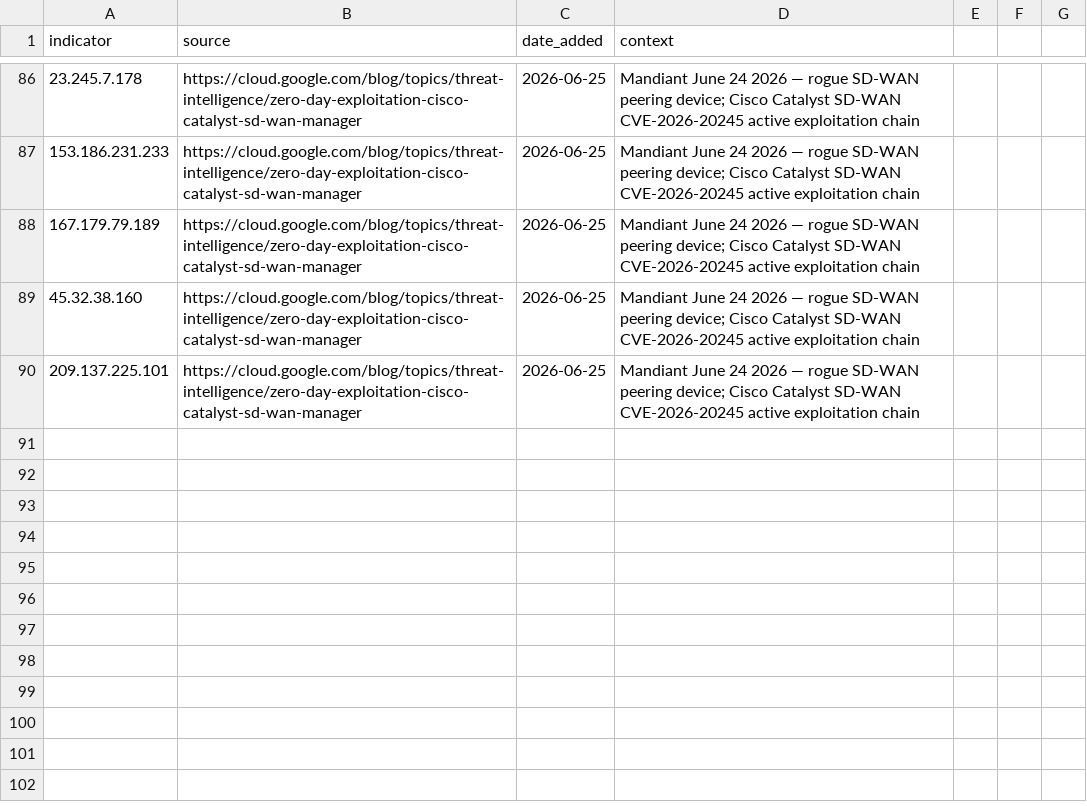
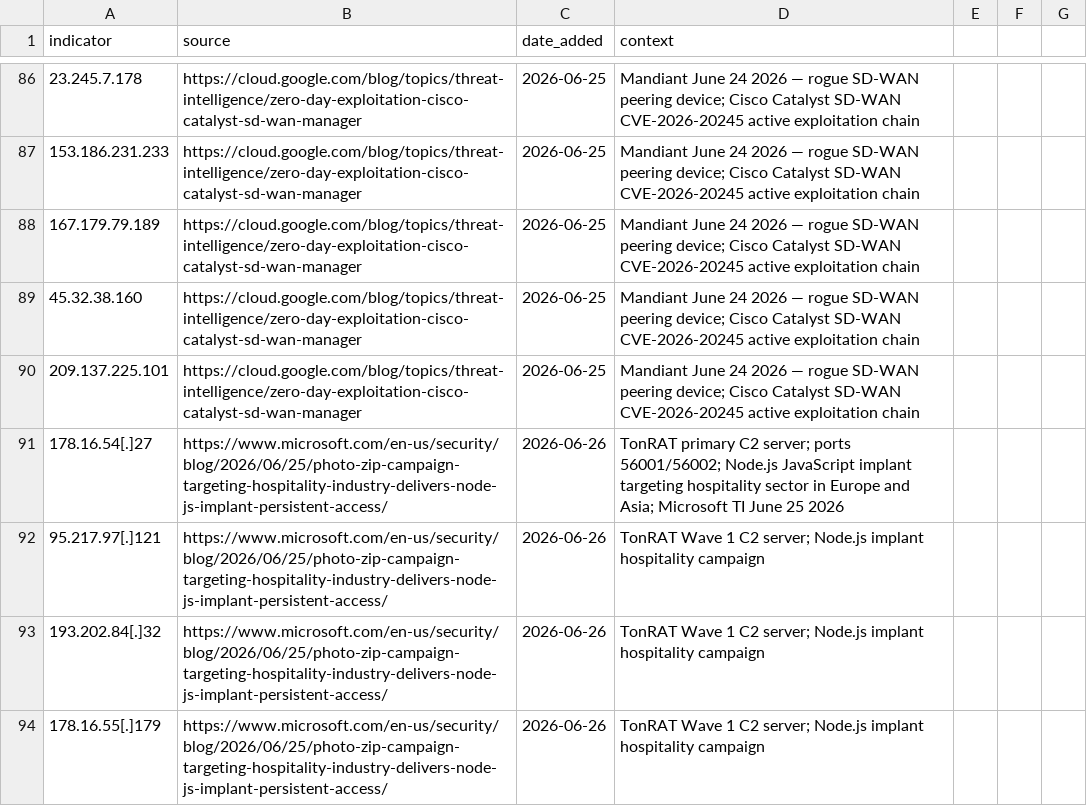
Before and after one commit to C-E-S-3/detection-engineering, a CSV file: iocs/ip.csv, drawn as a sheet; only a part is shown, gaps mark what is left out.

Commit message:
threat-intel 2026-06-26: 2 reports, 46 IOCs, 2 detections
Reports:
- STOCKSTAY: Turla (FSB Center 16) multi-component .NET WebSocket backdoor ecosystem — CRITICAL (Google GTIG, 2026-06-25); WSS:// C2 via Render.com/Glitch.me; targets Ukraine/European foreign ministries; shares K1MORPHER obfuscator with Kazuar; 35 hashes + 5 C2 domains added
- TonRAT: Node.js JavaScript implant targeting hospitality sector in Europe/Asia via photo ZIP phishing with Calendly/Google authentication laundering — HIGH (Microsoft TI, 2026-06-25); dual Run+self-refreshing RunOnce registry persistence; C2 on non-standard ports 56001-56003; 6 hashes + 20 domains + 4 IPs added

Detections:
- detections/command_and_control/turla_stockstay_websocket_c2.md (T1071.001, T1102, T1573.002)
- detections/persistence/tonrat_nodejs_registry_run_persistence.md (T1547.001, T1059.007, T1571)

```diff
--- a/iocs/ip.csv
+++ b/iocs/ip.csv
@@ -90 +90,5 @@ indicator,source,date_added,context
 209.137.225.101,https://cloud.google.com/blog/topics/threat-intelligence/zero-day-exploitation-cisco-catalyst-sd-wan-manager,2026-06-25,Mandiant June 24 2026 — rogue SD-WAN peering device; Cisco Catalyst SD-WAN CVE-2026-20245 active exploitation chain
+178.16.54[.]27,https://www.microsoft.com/en-us/security/blog/2026/06/25/photo-zip-campaign-targeting-hospitality-industry-delivers-node-js-implant-persistent-access/,2026-06-26,TonRAT primary C2 server; ports 56001/56002; Node.js JavaScript implant targeting hospitality sector in Europe and Asia; Microsoft TI June 25 2026
+95.217.97[.]121,https://www.microsoft.com/en-us/security/blog/2026/06/25/photo-zip-campaign-targeting-hospitality-industry-delivers-node-js-implant-persistent-access/,2026-06-26,TonRAT Wave 1 C2 server; Node.js implant hospitality campaign
+193.202.84[.]32,https://www.microsoft.com/en-us/security/blog/2026/06/25/photo-zip-campaign-targeting-hospitality-industry-delivers-node-js-implant-persistent-access/,2026-06-26,TonRAT Wave 1 C2 server; Node.js implant hospitality campaign
+178.16.55[.]179,https://www.microsoft.com/en-us/security/blog/2026/06/25/photo-zip-campaign-targeting-hospitality-industry-delivers-node-js-implant-persistent-access/,2026-06-26,TonRAT Wave 1 C2 server; Node.js implant hospitality campaign
```
Also changed, not shown: 8 other files.
